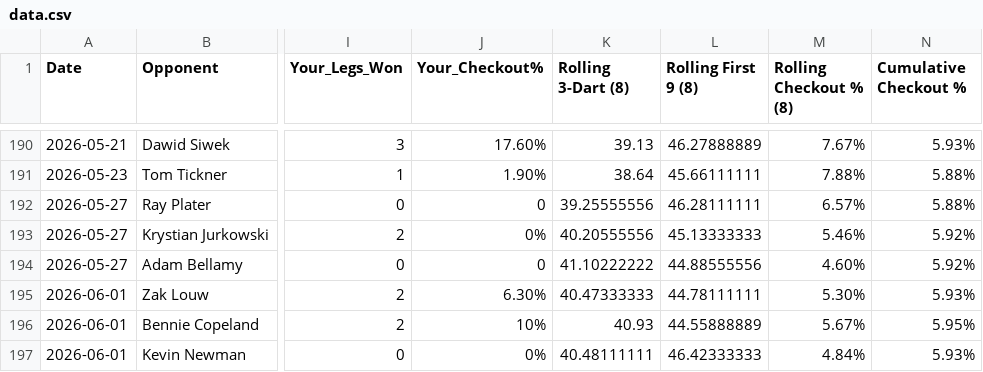
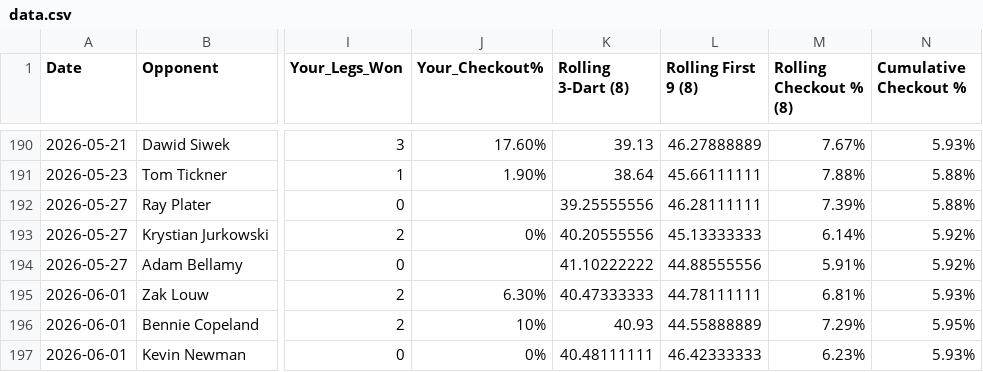
Before and after one commit to shoepuke/oche, a CSV file: data.csv, drawn as a sheet; only a part is shown, gaps mark what is left out; the diff covers the shown part only; the diff names each change by its address in the sheet, - before the commit and + after, or states it on an @@ line.

Commit message:
Add files via upload

```diff
--- a/data.csv
+++ b/data.csv
-J192 (Your_Checkout%): 0
+J192 (Your_Checkout%): (empty)
-M192 (Rolling Checkout % (8)): 6.57%
+M192 (Rolling Checkout % (8)): 7.39%
-M193 (Rolling Checkout % (8)): 5.46%
+M193 (Rolling Checkout % (8)): 6.14%
-J194 (Your_Checkout%): 0
+J194 (Your_Checkout%): (empty)
-M194 (Rolling Checkout % (8)): 4.60%
+M194 (Rolling Checkout % (8)): 5.91%
-M195 (Rolling Checkout % (8)): 5.30%
+M195 (Rolling Checkout % (8)): 6.81%
-M196 (Rolling Checkout % (8)): 5.67%
+M196 (Rolling Checkout % (8)): 7.29%
-M197 (Rolling Checkout % (8)): 4.84%
+M197 (Rolling Checkout % (8)): 6.23%
```
Also changed, not shown: 8 added rows and 6 edited cells elsewhere in this file.
